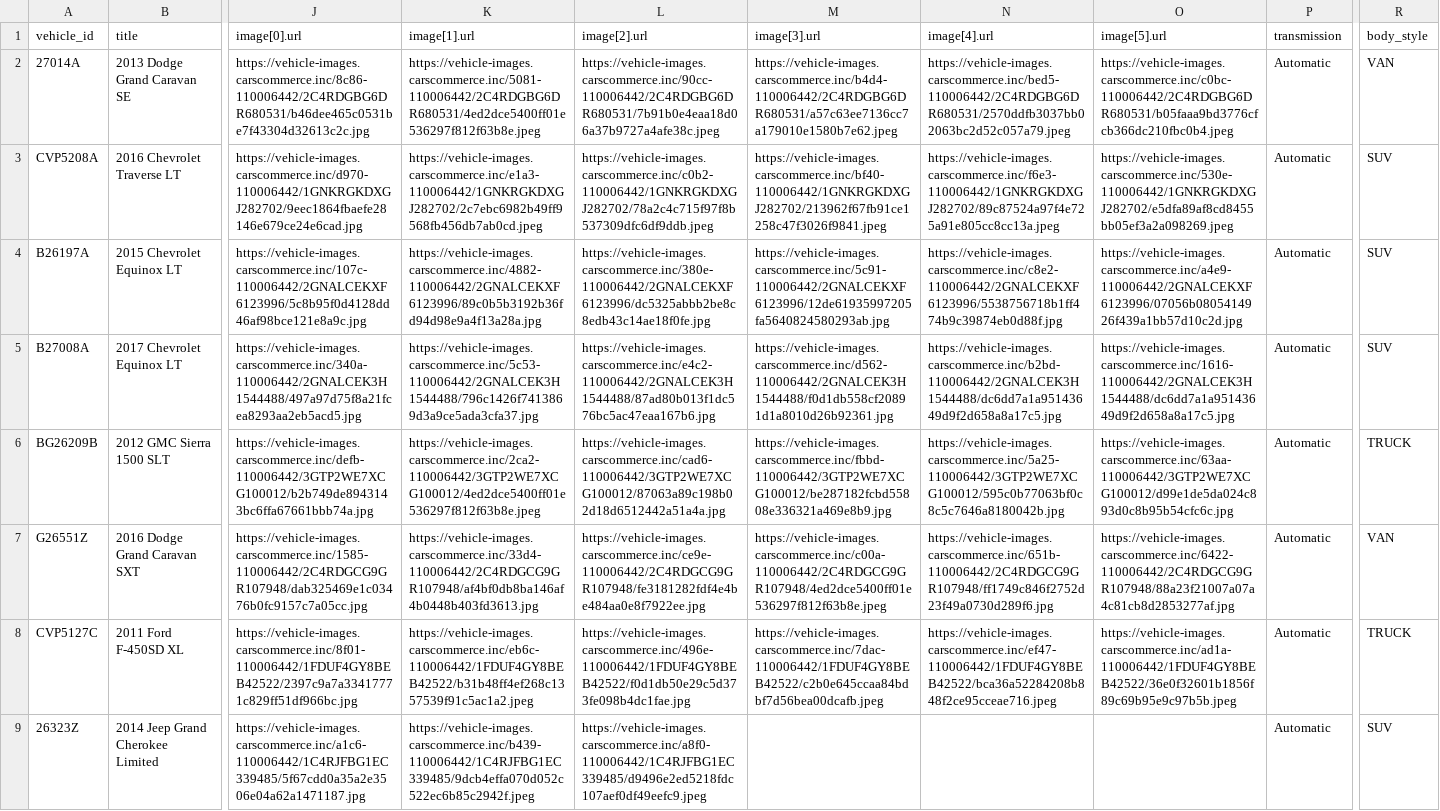
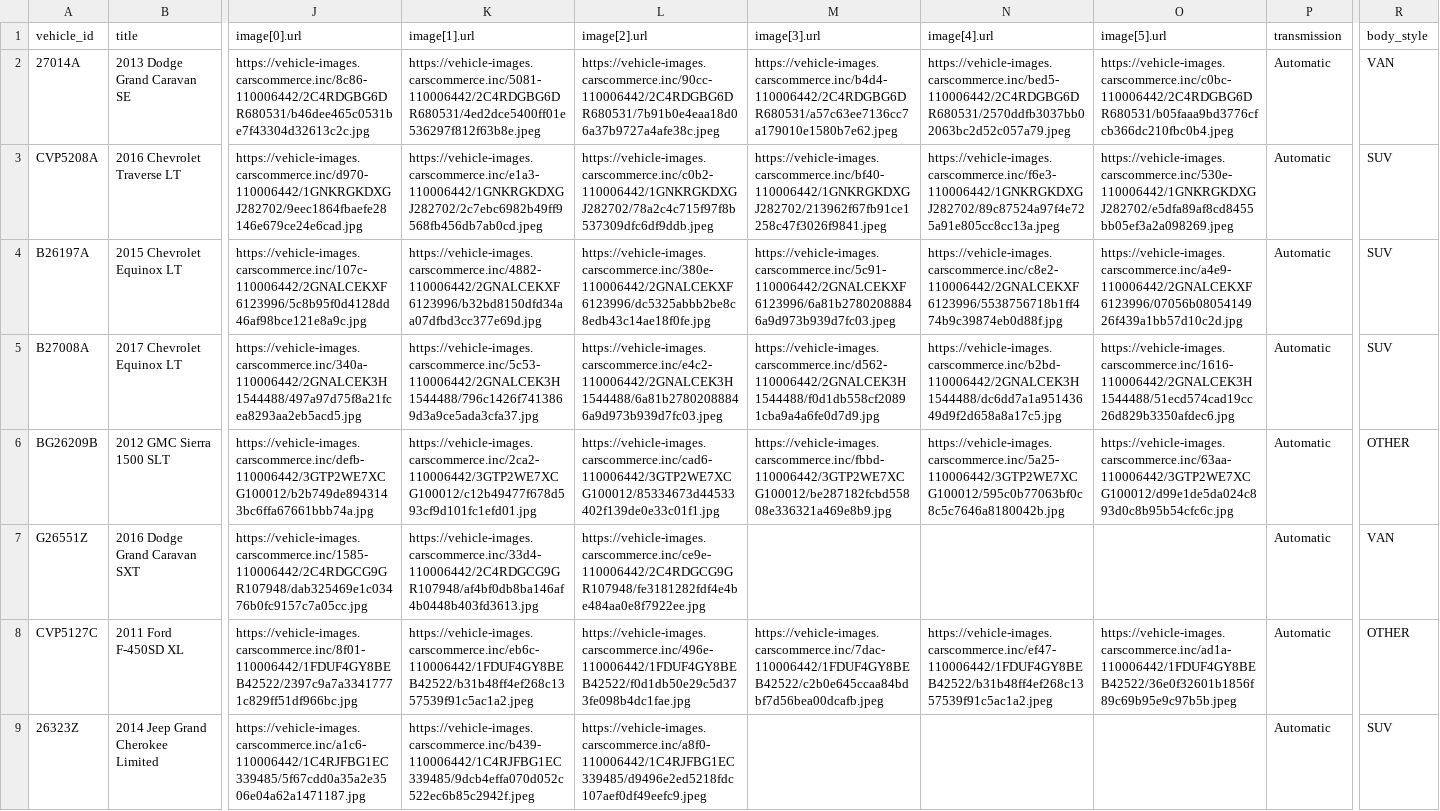
Before and after one commit to skyrushnick/dealership-feeds, a CSV file: york-cdjr-used-under-20k-meta-vehicles.csv, drawn as a sheet; only a part is shown, gaps mark what is left out; the diff covers the shown part only; the diff names each change by its address in the sheet, - before the commit and + after, or states it on an @@ line.

Commit message:
Update york-cdjr-used-under-20k-meta-vehicles.csv

```diff
--- a/york-cdjr-used-under-20k-meta-vehicles.csv
+++ b/york-cdjr-used-under-20k-meta-vehicles.csv
-K4 (image[1].url): https://vehicle-images.carscommerce.inc/4882-110006442/2GNALCEKXF6123996/89c0b5b3192b36fd94d98e9a4f13a28a.jpg
+K4 (image[1].url): https://vehicle-images.carscommerce.inc/4882-110006442/2GNALCEKXF6123996/b32bd8150dfd34aa07dfbd3cc377e69d.jpg
-M4 (image[3].url): https://vehicle-images.carscommerce.inc/5c91-110006442/2GNALCEKXF6123996/12de61935997205fa5640824580293ab.jpg
+M4 (image[3].url): https://vehicle-images.carscommerce.inc/5c91-110006442/2GNALCEKXF6123996/6a81b27802088846a9d973b939d7fc03.jpeg
-L5 (image[2].url): https://vehicle-images.carscommerce.inc/e4c2-110006442/2GNALCEK3H1544488/87ad80b013f1dc576bc5ac47eaa167b6.jpg
+L5 (image[2].url): https://vehicle-images.carscommerce.inc/e4c2-110006442/2GNALCEK3H1544488/6a81b27802088846a9d973b939d7fc03.jpeg
-M5 (image[3].url): https://vehicle-images.carscommerce.inc/d562-110006442/2GNALCEK3H1544488/f0d1db558cf20891d1a8010d26b92361.jpg
+M5 (image[3].url): https://vehicle-images.carscommerce.inc/d562-110006442/2GNALCEK3H1544488/f0d1db558cf20891cba9a4a6fe0d7d9.jpg
-O5 (image[5].url): https://vehicle-images.carscommerce.inc/1616-110006442/2GNALCEK3H1544488/dc6dd7a1a95143649d9f2d658a8a17c5.jpg
+O5 (image[5].url): https://vehicle-images.carscommerce.inc/1616-110006442/2GNALCEK3H1544488/51ecd574cad19cc26d829b3350afdec6.jpg
-K6 (image[1].url): https://vehicle-images.carscommerce.inc/2ca2-110006442/3GTP2WE7XCG100012/4ed2dce5400ff01e536297f812f63b8e.jpeg
+K6 (image[1].url): https://vehicle-images.carscommerce.inc/2ca2-110006442/3GTP2WE7XCG100012/c12b49477f678d593cf9d101fc1efd01.jpg
-L6 (image[2].url): https://vehicle-images.carscommerce.inc/cad6-110006442/3GTP2WE7XCG100012/87063a89c198b02d18d6512442a51a4a.jpg
+L6 (image[2].url): https://vehicle-images.carscommerce.inc/cad6-110006442/3GTP2WE7XCG100012/85334673d44533402f139de0e33c01f1.jpg
-R6 (body_style): TRUCK
+R6 (body_style): OTHER
-M7 (image[3].url): https://vehicle-images.carscommerce.inc/c00a-110006442/2C4RDGCG9GR107948/4ed2dce5400ff01e536297f812f63b8e.jpeg
+M7 (image[3].url): (empty)
-N7 (image[4].url): https://vehicle-images.carscommerce.inc/651b-110006442/2C4RDGCG9GR107948/ff1749c846f2752d23f49a0730d289f6.jpg
+N7 (image[4].url): (empty)
-O7 (image[5].url): https://vehicle-images.carscommerce.inc/6422-110006442/2C4RDGCG9GR107948/88a23f21007a07a4c81cb8d2853277af.jpg
+O7 (image[5].url): (empty)
-N8 (image[4].url): https://vehicle-images.carscommerce.inc/ef47-110006442/1FDUF4GY8BEB42522/bca36a52284208b848f2ce95cceae716.jpeg
+N8 (image[4].url): https://vehicle-images.carscommerce.inc/ef47-110006442/1FDUF4GY8BEB42522/b31b48ff4ef268c1357539f91c5ac1a2.jpeg
-R8 (body_style): TRUCK
+R8 (body_style): OTHER
```
Also changed, not shown: 22 edited cells elsewhere in this file.
